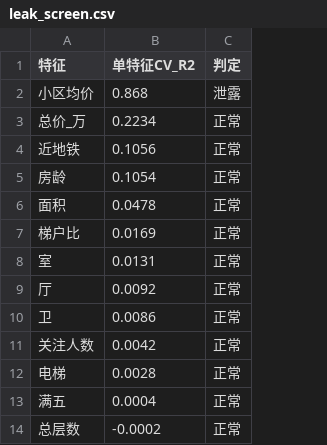
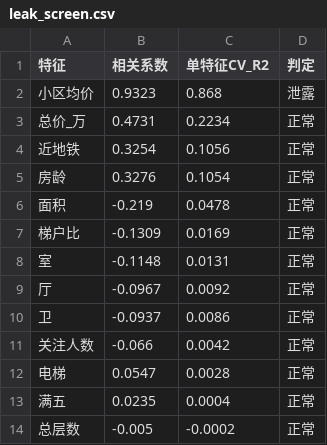
Before and after one commit to wangxianrui002/god, a CSV file: results/leak_screen.csv, drawn as a sheet; the diff names each change by its address in the sheet, - before the commit and + after, or states it on an @@ line.

Commit message:
feat(web): 汇报页内嵌 13 张实测分析图 —— 单文件 4.1 MB，双击即开
课堂汇报页原先只有 10 张由注入 JSON 现画的内联 SVG，报告里的
figures/fig01~fig13 一张都没进页面。现在按 data: URI 内嵌全部 13 张，
每张配一段「这张图在说什么」的图注，落进对应小节：

  §01 fig01 单价分布、fig02 面积 vs 单价/总价
  §02 fig04 相关矩阵、fig05 泄露筛查
  §03 fig03 区县箱线图、fig07 5 模型对比、fig08 预测 vs 真实、fig06 辛普森
  §04 fig10 9 模型 × 2 套 CV      §05 fig11 换数据 vs 换模型
  §06 fig13 新字段 η²             §07 fig09 验证曲线、fig12 随机搜索

内嵌而不是写 <img src="figures/...">：网页的交付形态是单个文件、双击即开，
写相对路径的话把 index.html 单独拷走图就全裂了。代价是 167 KB → 4.1 MB
（base64 后占大头），换来「一个文件就是全部」。

06_export.figures() 双向断言：模板引用了的图必须存在、读到的图必须被模板
引用 —— 否则图会裂成一行占位符字符串，而三道校验全都打 ✓。

顺带修正数字管道与文档：
- 新增 report.eta2_span.*：第六节原说新字段比地理维度「低一个数量级」，
  实测是 17.4 倍（0.6415 / 0.0368），说轻了 —— 比值由 eta2_v2.csv 算出
- README §八 全文 149 处 → 169 处数字路径；「没有一个手抄的数字」改为
  「所有指标读数都从产出物注入」，并写明历史读数与结构性常量确实不走注入
- README / CLAUDE.md 的 165 KB / 162 KB / 167 KB 统一改成实测 4.1 MB

校验：node 逐行比对 43,213 行最大差值仍为 5.821e-11；模板引用 169 处数字
路径 + 36 处元素引用全部存在；页面脚本语法通过；figure/div/section 标签配平。

```diff
--- a/results/leak_screen.csv
+++ b/results/leak_screen.csv
+column B (相关系数), rows 2-14: 0.9323 | 0.4731 | 0.3254 | 0.3276 | -0.219 | -0.1309 | -0.1148 | -0.0967 | -0.0937 | -0.066 | 0.0547 | 0.0235 | -0.005
```
Also changed, not shown: results/leak_screen_v2.csv, 21 other files.
